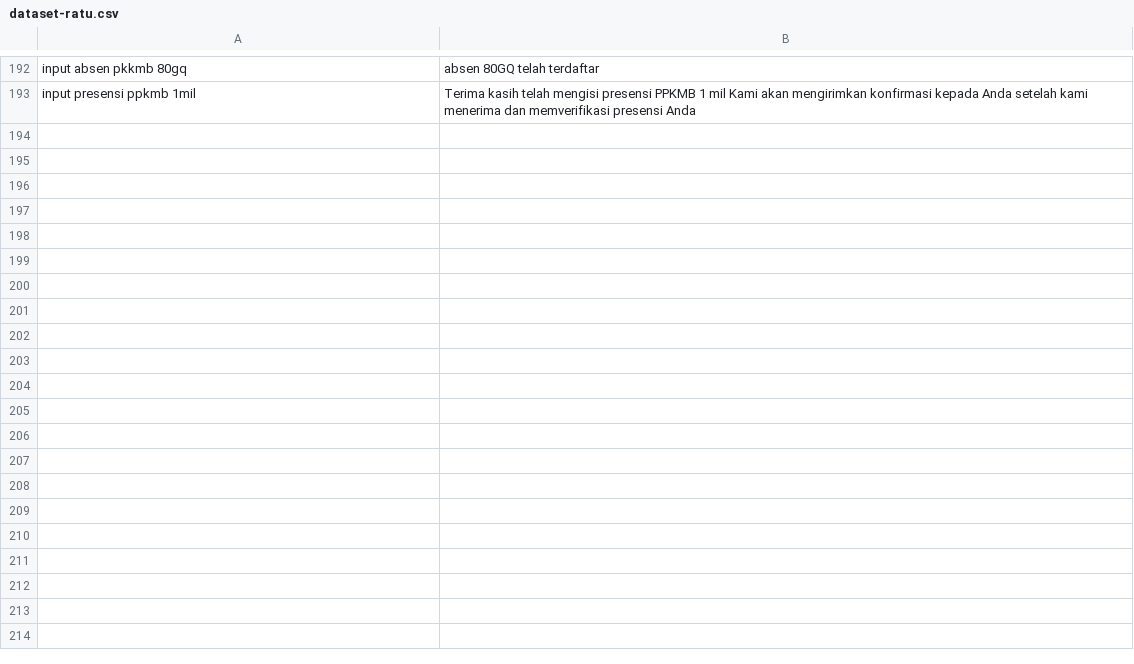
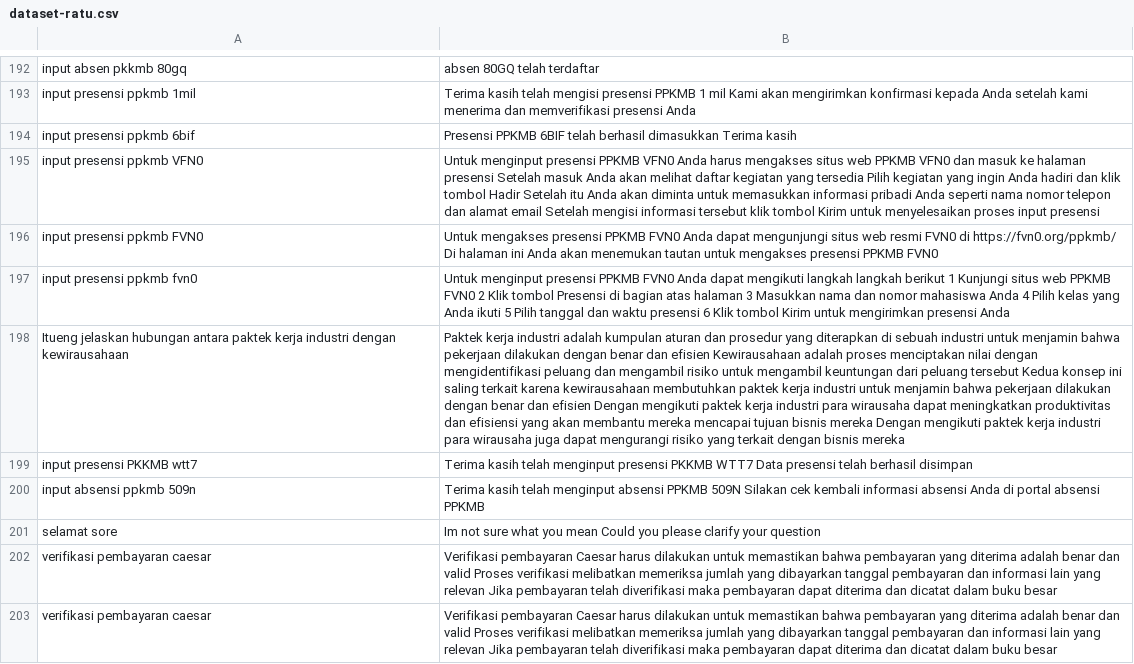
Before and after one commit to anakilang-ai/clean-dan-validasi-data, a CSV file: dataset/ratu-dataset/dataset-ratu.csv, drawn as a sheet; only a part is shown, gaps mark what is left out; the diff names each change by its address in the sheet, - before the commit and + after, or states it on an @@ line.

Commit message:
clean3

```diff
--- a/dataset/ratu-dataset/dataset-ratu.csv
+++ b/dataset/ratu-dataset/dataset-ratu.csv
+row 194: input presensi ppkmb 6bif | Presensi PPKMB 6BIF telah berhasil dimasukkan Terima kasih
+row 195: input presensi ppkmb VFN0 | Untuk menginput presensi PPKMB VFN0 Anda harus mengakses situs web PPKMB VFN0 dan masuk ke halaman presensi Setelah masuk Anda akan melihat daftar kegiatan yang tersedia Pilih kegiatan yang ingin Anda hadiri dan klik tombol Hadir Setelah itu Anda akan diminta untuk memasukkan informasi pribadi Anda seperti nama nomor telepon dan alamat email Setelah mengisi informasi tersebut klik tombol Kirim untuk menyelesaikan proses input presensi
+row 196: input presensi ppkmb FVN0 | Untuk mengakses presensi PPKMB FVN0 Anda dapat mengunjungi situs web resmi FVN0 di https://fvn0.org/ppkmb/ Di halaman ini Anda akan menemukan tautan untuk mengakses presensi PPKMB FVN0
+row 197: input presensi ppkmb fvn0 | Untuk menginput presensi PPKMB FVN0 Anda dapat mengikuti langkah langkah berikut 1 Kunjungi situs web PPKMB FVN0 2 Klik tombol Presensi di bagian atas halaman 3 Masukkan nama dan nomor mahasiswa Anda 4 Pilih kelas yang Anda ikuti 5 Pilih tanggal dan waktu presensi 6 Klik tombol Kirim untuk mengirimkan presensi Anda
+row 198: Itueng jelaskan hubungan antara paktek kerja industri dengan kewirausahaan | Paktek kerja industri adalah kumpulan aturan dan prosedur yang diterapkan di sebuah industri untuk menjamin bahwa pekerjaan dilakukan dengan benar dan efisien Kewirausahaan adalah proses menciptakan nilai dengan mengidentifikasi peluang dan mengambil risiko untuk mengambil keuntungan dari peluang tersebut Kedua konsep ini saling terkait karena kewirausahaan membutuhkan paktek kerja industri untuk menjamin bahwa pekerjaan dilakukan dengan benar dan efisien Dengan mengikuti paktek kerja industri para wirausaha dapat meningkatkan produktivitas dan efisiensi yang akan membantu mereka mencapai tujuan bisnis mereka Dengan mengikuti paktek kerja industri para wirausaha juga dapat mengurangi risiko yang terkait dengan bisnis mereka
+row 199: input presensi PKKMB wtt7 | Terima kasih telah menginput presensi PKKMB WTT7 Data presensi telah berhasil disimpan
+row 200: input absensi ppkmb 509n | Terima kasih telah menginput absensi PPKMB 509N Silakan cek kembali informasi absensi Anda di portal absensi PPKMB
+row 201: selamat sore | Im not sure what you mean Could you please clarify your question
+row 202: verifikasi pembayaran caesar | Verifikasi pembayaran Caesar harus dilakukan untuk memastikan bahwa pembayaran yang diterima adalah benar dan valid Proses verifikasi melibatkan memeriksa jumlah yang dibayarkan tanggal pembayaran dan informasi lain yang relevan Jika pembayaran telah diverifikasi maka pembayaran dapat diterima dan dicatat dalam buku besar
+row 203: verifikasi pembayaran caesar | Verifikasi pembayaran Caesar harus dilakukan untuk memastikan bahwa pembayaran yang diterima adalah benar dan valid Proses verifikasi melibatkan memeriksa jumlah yang dibayarkan tanggal pembayaran dan informasi lain yang relevan Jika pembayaran telah diverifikasi maka pembayaran dapat diterima dan dicatat dalam buku besar
```
